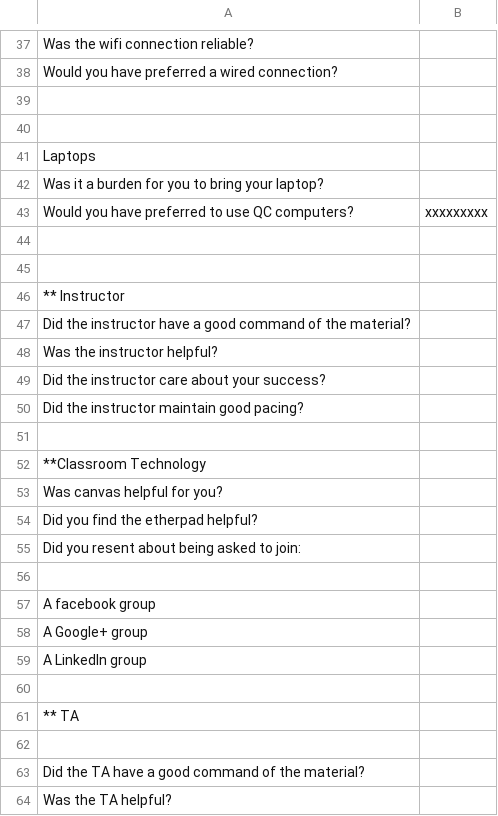
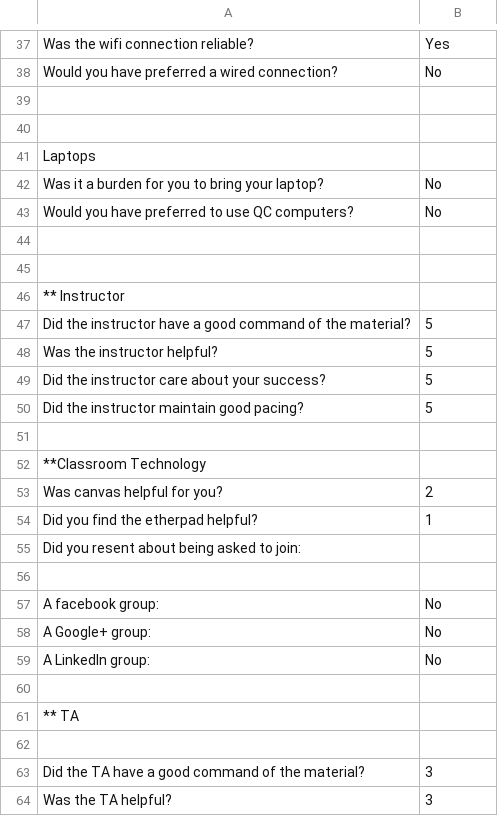
Before and after one commit to EvanMisshula/residentSurvey, a CSV file: residents/Sp2016/jihoon-oh/jihoon-ohSurvey.csv, drawn as a sheet; only a part is shown, gaps mark what is left out; removed rows and columns are numbered as before the commit, all else as after; the diff covers the shown part only; the diff names each change by its address in the sheet, - before the commit and + after, or states it on an @@ line.

```diff
--- a/residents/Sp2016/jihoon-oh/jihoon-ohSurvey.csv
+++ b/residents/Sp2016/jihoon-oh/jihoon-ohSurvey.csv
-B37: (empty)
+B37: Yes
-B38: (empty)
+B38: No
-B42: (empty)
+B42: No
-B43: xxxxxxxxx
+B43: No
-B47:B50: (empty)
+B47:B50: 5
-B53: (empty)
+B53: 2
-B54: (empty)
+B54: 1
-row 57: A facebook group
-row 58: A Google+ group
-row 59: A LinkedIn group
+row 57: A facebook group: | No
+row 58: A Google+ group: | No
+row 59: A LinkedIn group: | No
-B63:B64: (empty)
+B63:B64: 3
```
Also changed, not shown: 14 added rows, 14 removed rows and 55 edited cells elsewhere in this file, 2 other files.
